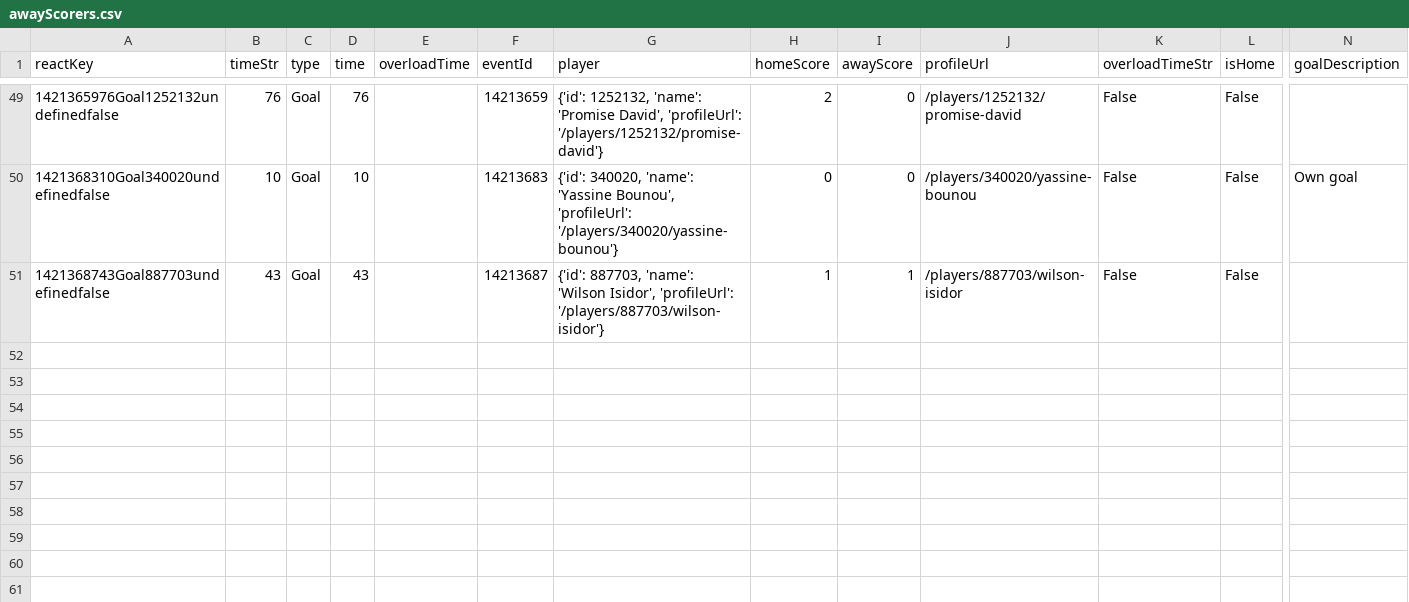
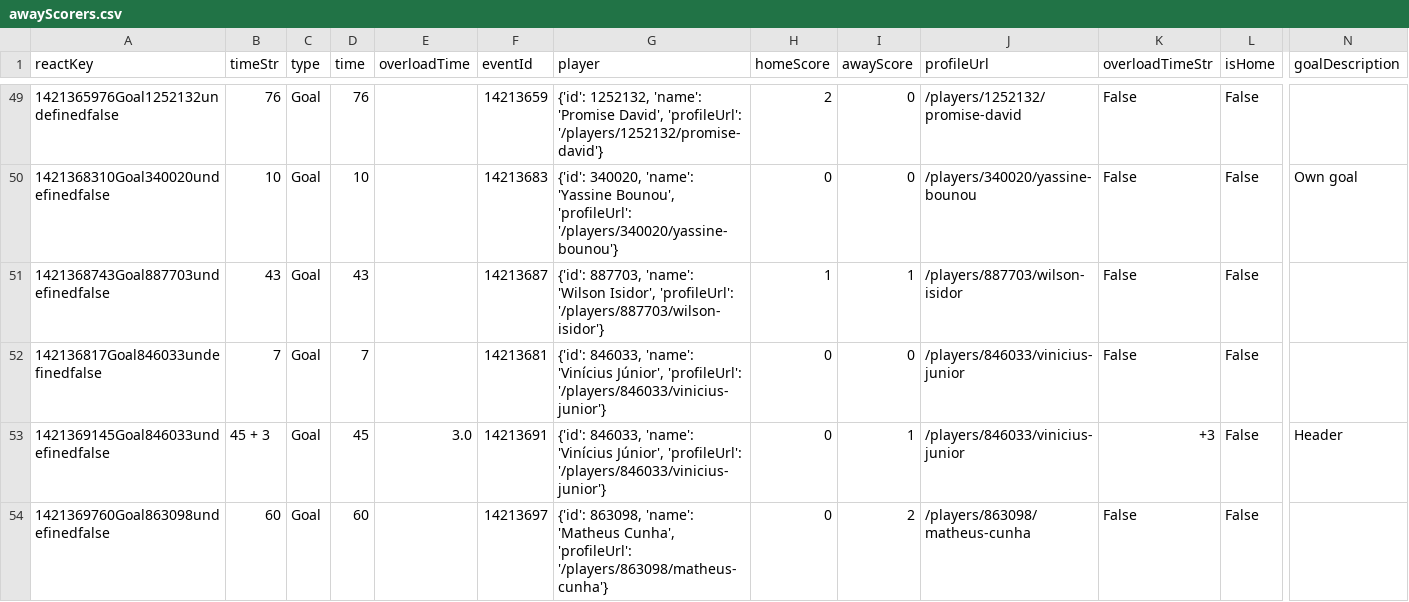
Before and after one commit to bolaxel/wcup26, a CSV file: goals/csv/awayScorers.csv, drawn as a sheet; only a part is shown, gaps mark what is left out; rows hold the shown columns only; the diff names each change by its address in the sheet, - before the commit and + after, or states it on an @@ line.

```diff
--- a/goals/csv/awayScorers.csv
+++ b/goals/csv/awayScorers.csv
+row 52: 142136817Goal846033undefinedfalse | 7 | Goal | 7 |  | 14213681 | {'id': 846033, 'name': 'Vinícius Júnior', 'profileUrl': '/players/846033/vinicius-junior'} | 0 | 0 | /players/846033/vinicius-junior | False | False
+row 53: 1421369145Goal846033undefinedfalse | 45 + 3 | Goal | 45 | 3.0 | 14213691 | {'id': 846033, 'name': 'Vinícius Júnior', 'profileUrl': '/players/846033/vinicius-junior'} | 0 | 1 | /players/846033/vinicius-junior | +3 | False | Header
+row 54: 1421369760Goal863098undefinedfalse | 60 | Goal | 60 |  | 14213697 | {'id': 863098, 'name': 'Matheus Cunha', 'profileUrl': '/players/863098/matheus-cunha'} | 0 | 2 | /players/863098/matheus-cunha | False | False
```
Also changed, not shown: goals/csv/listAwayPlayers.csv, matchStats/csv/fotmob_match_stats.csv, 2 other files.
